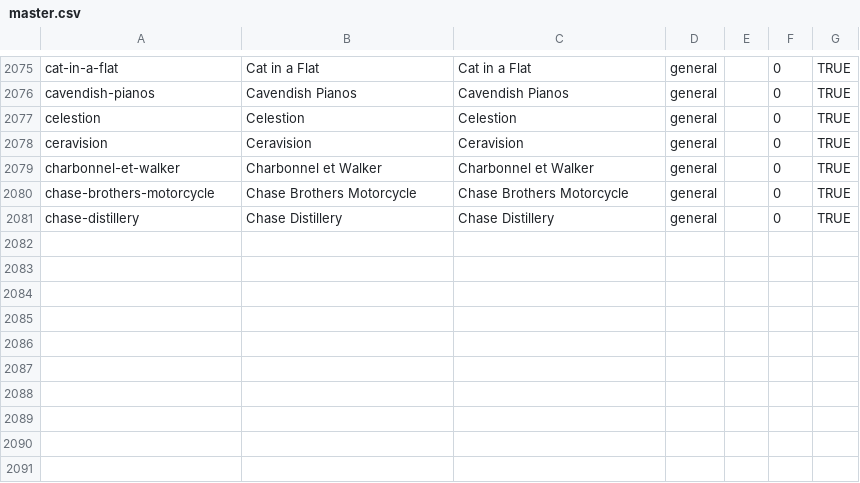
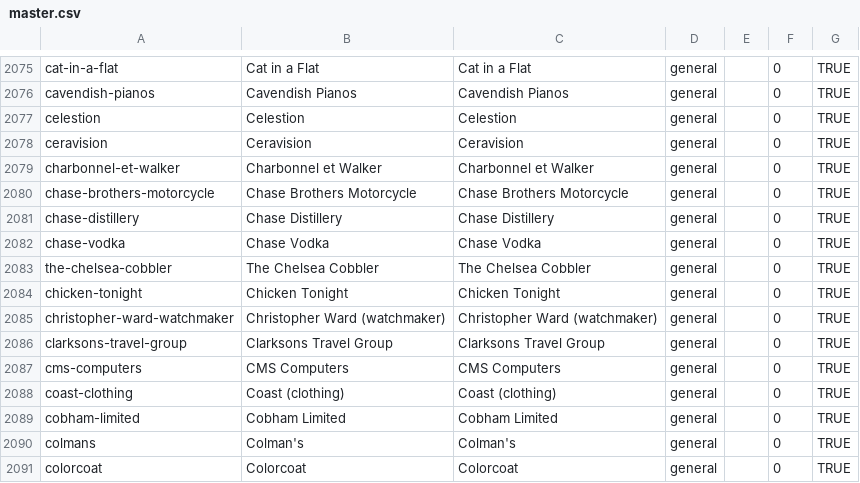
Before and after one commit to wqf2956041-star/pinpai-ai-in, a CSV file: master.csv, drawn as a sheet; only a part is shown, gaps mark what is left out.

Commit message:
batch add 10 brands: Chase Vodka, The Chelsea Cobbler, Chicken Tonight, Christopher Ward (watchmaker), Clarksons Travel Group, CMS Computers, Coast (clothing), Cobham Limited, Colman's, Colorcoat

```diff
--- a/master.csv
+++ b/master.csv
@@ -2081 +2081,11 @@ chase-brothers-motorcycle|Chase Brothers Motorcycle|Chase Brothers Motorcycle|ge
 chase-distillery|Chase Distillery|Chase Distillery|general||0|TRUE
+chase-vodka|Chase Vodka|Chase Vodka|general||0|TRUE
+the-chelsea-cobbler|The Chelsea Cobbler|The Chelsea Cobbler|general||0|TRUE
+chicken-tonight|Chicken Tonight|Chicken Tonight|general||0|TRUE
+christopher-ward-watchmaker|Christopher Ward (watchmaker)|Christopher Ward (watchmaker)|general||0|TRUE
+clarksons-travel-group|Clarksons Travel Group|Clarksons Travel Group|general||0|TRUE
+cms-computers|CMS Computers|CMS Computers|general||0|TRUE
+coast-clothing|Coast (clothing)|Coast (clothing)|general||0|TRUE
+cobham-limited|Cobham Limited|Cobham Limited|general||0|TRUE
+colmans|Colman's|Colman's|general||0|TRUE
+colorcoat|Colorcoat|Colorcoat|general||0|TRUE
```
Also changed, not shown: 22 other files.
